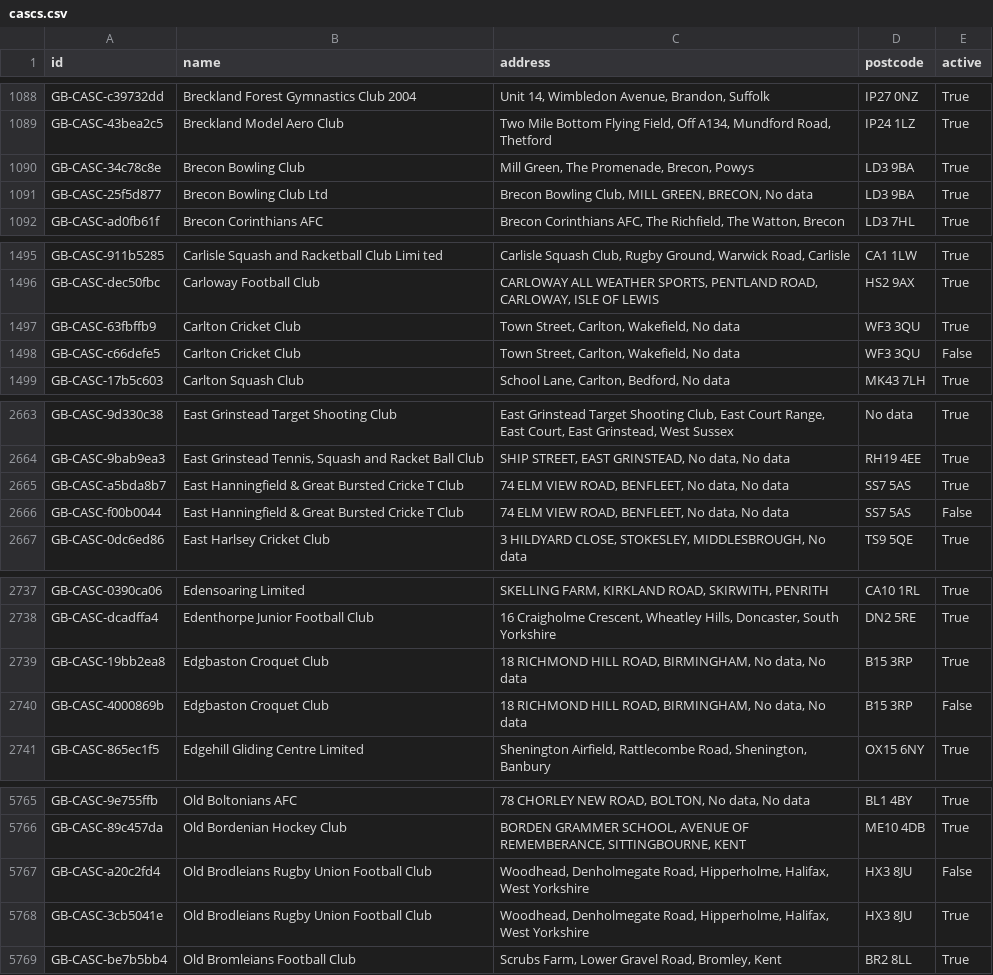
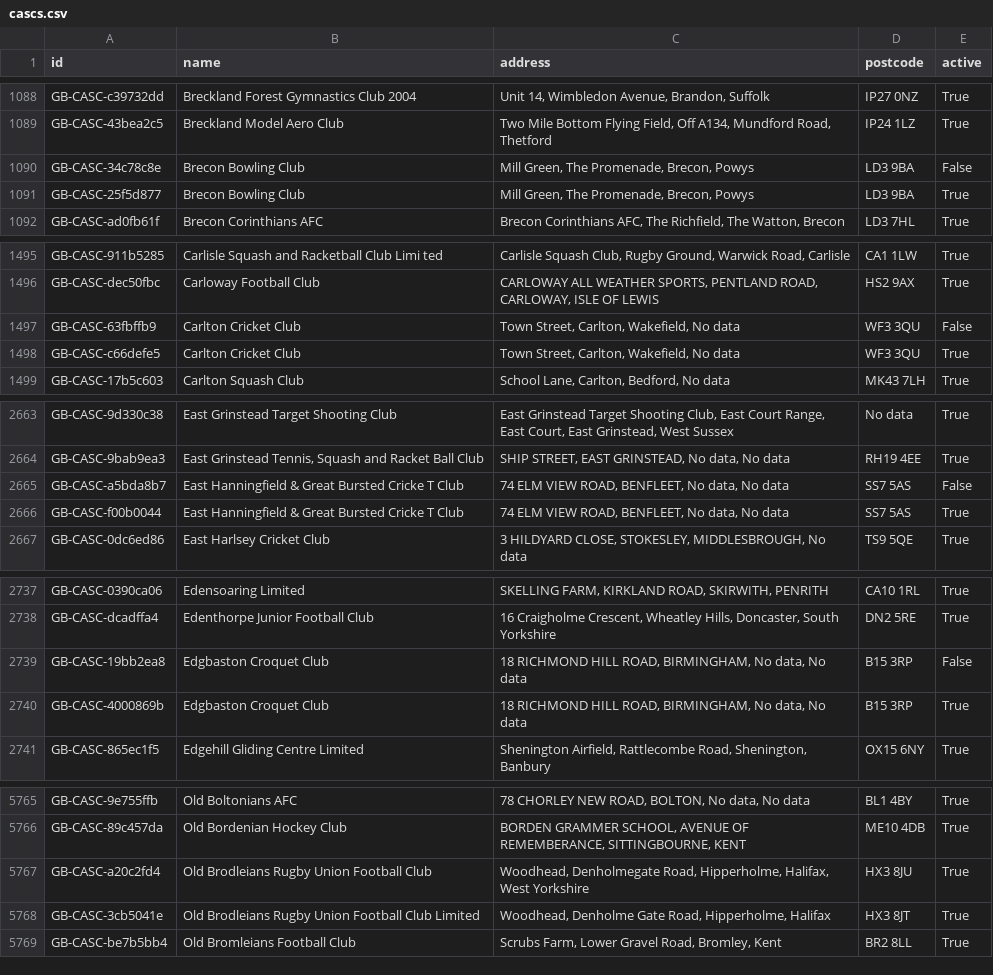
Before and after one commit to ThreeSixtyGiving/cascs, a CSV file: cascs.csv, drawn as a sheet; only a part is shown, gaps mark what is left out; the diff covers the shown part only.

```diff
--- a/cascs.csv
+++ b/cascs.csv
@@ -1089,4 +1089,4 @@ GB-CASC-c39732dd,Breckland Forest Gymnastics Club 2004,"Unit 14, Wimbledon Avenu
 GB-CASC-43bea2c5,Breckland Model Aero Club,"Two Mile Bottom Flying Field, Off A134, Mundford Road, Thetford",IP24 1LZ,True
-GB-CASC-34c78c8e,Brecon Bowling Club,"Mill Green, The Promenade, Brecon, Powys",LD3 9BA,True
-GB-CASC-25f5d877,Brecon Bowling Club Ltd,"Brecon Bowling Club, MILL GREEN, BRECON, No data",LD3 9BA,True
+GB-CASC-34c78c8e,Brecon Bowling Club,"Mill Green, The Promenade, Brecon, Powys",LD3 9BA,False
+GB-CASC-25f5d877,Brecon Bowling Club,"Mill Green, The Promenade, Brecon, Powys",LD3 9BA,True
 GB-CASC-ad0fb61f,Brecon Corinthians AFC,"Brecon Corinthians AFC, The Richfield, The Watton, Brecon",LD3 7HL,True
@@ -1496,4 +1496,4 @@ GB-CASC-911b5285,Carlisle Squash and Racketball Club Limi ted,"Carlisle Squash C
 GB-CASC-dec50fbc,Carloway Football Club,"CARLOWAY ALL WEATHER SPORTS, PENTLAND ROAD, CARLOWAY, ISLE OF LEWIS",HS2 9AX,True
-GB-CASC-63fbffb9,Carlton Cricket Club,"Town Street, Carlton, Wakefield, No data",WF3 3QU,True
-GB-CASC-c66defe5,Carlton Cricket Club,"Town Street, Carlton, Wakefield, No data",WF3 3QU,False
+GB-CASC-63fbffb9,Carlton Cricket Club,"Town Street, Carlton, Wakefield, No data",WF3 3QU,False
+GB-CASC-c66defe5,Carlton Cricket Club,"Town Street, Carlton, Wakefield, No data",WF3 3QU,True
 GB-CASC-17b5c603,Carlton Squash Club,"School Lane, Carlton, Bedford, No data",MK43 7LH,True
@@ -2664,4 +2664,4 @@ GB-CASC-9d330c38,East Grinstead Target Shooting Club,"East Grinstead Target Shoo
 GB-CASC-9bab9ea3,"East Grinstead Tennis, Squash and Racket Ball Club","SHIP STREET, EAST GRINSTEAD, No data, No data",RH19 4EE,True
-GB-CASC-a5bda8b7,East Hanningfield & Great Bursted Cricke T Club,"74 ELM VIEW ROAD, BENFLEET, No data, No data",SS7 5AS,True
-GB-CASC-f00b0044,East Hanningfield & Great Bursted Cricke T Club,"74 ELM VIEW ROAD, BENFLEET, No data, No data",SS7 5AS,False
+GB-CASC-a5bda8b7,East Hanningfield & Great Bursted Cricke T Club,"74 ELM VIEW ROAD, BENFLEET, No data, No data",SS7 5AS,False
+GB-CASC-f00b0044,East Hanningfield & Great Bursted Cricke T Club,"74 ELM VIEW ROAD, BENFLEET, No data, No data",SS7 5AS,True
 GB-CASC-0dc6ed86,East Harlsey Cricket Club,"3 HILDYARD CLOSE, STOKESLEY, MIDDLESBROUGH, No data",TS9 5QE,True
@@ -2738,4 +2738,4 @@ GB-CASC-0390ca06,Edensoaring Limited,"SKELLING FARM, KIRKLAND ROAD, SKIRWITH, PE
 GB-CASC-dcadffa4,Edenthorpe Junior Football Club,"16 Craigholme Crescent, Wheatley Hills, Doncaster, South Yorkshire",DN2 5RE,True
-GB-CASC-19bb2ea8,Edgbaston Croquet Club,"18 RICHMOND HILL ROAD, BIRMINGHAM, No data, No data",B15 3RP,True
-GB-CASC-4000869b,Edgbaston Croquet Club,"18 RICHMOND HILL ROAD, BIRMINGHAM, No data, No data",B15 3RP,False
+GB-CASC-19bb2ea8,Edgbaston Croquet Club,"18 RICHMOND HILL ROAD, BIRMINGHAM, No data, No data",B15 3RP,False
+GB-CASC-4000869b,Edgbaston Croquet Club,"18 RICHMOND HILL ROAD, BIRMINGHAM, No data, No data",B15 3RP,True
 GB-CASC-865ec1f5,Edgehill Gliding Centre Limited,"Shenington Airfield, Rattlecombe Road, Shenington, Banbury",OX15 6NY,True
@@ -5766,4 +5766,4 @@ GB-CASC-9e755ffb,Old Boltonians AFC,"78 CHORLEY NEW ROAD, BOLTON, No data, No da
 GB-CASC-89c457da,Old Bordenian Hockey Club,"BORDEN GRAMMER SCHOOL, AVENUE OF REMEMBERANCE, SITTINGBOURNE, KENT",ME10 4DB,True
-GB-CASC-a20c2fd4,Old Brodleians Rugby Union Football Club,"Woodhead, Denholmegate Road, Hipperholme, Halifax,  West Yorkshire",HX3 8JU,False
-GB-CASC-3cb5041e,Old Brodleians Rugby Union Football Club,"Woodhead, Denholmegate Road, Hipperholme, Halifax,  West Yorkshire",HX3 8JU,True
+GB-CASC-a20c2fd4,Old Brodleians Rugby Union Football Club,"Woodhead, Denholmegate Road, Hipperholme, Halifax,  West Yorkshire",HX3 8JU,True
+GB-CASC-3cb5041e,Old Brodleians Rugby Union Football Club  Limited,"Woodhead, Denholme Gate Road, Hipperholme, Halifax",HX3 8JT,True
 GB-CASC-be7b5bb4,Old Bromleians Football Club,"Scrubs Farm, Lower Gravel Road, Bromley, Kent",BR2 8LL,True
```
Also changed, not shown: 13 edited cells elsewhere in this file, 1 other file.
